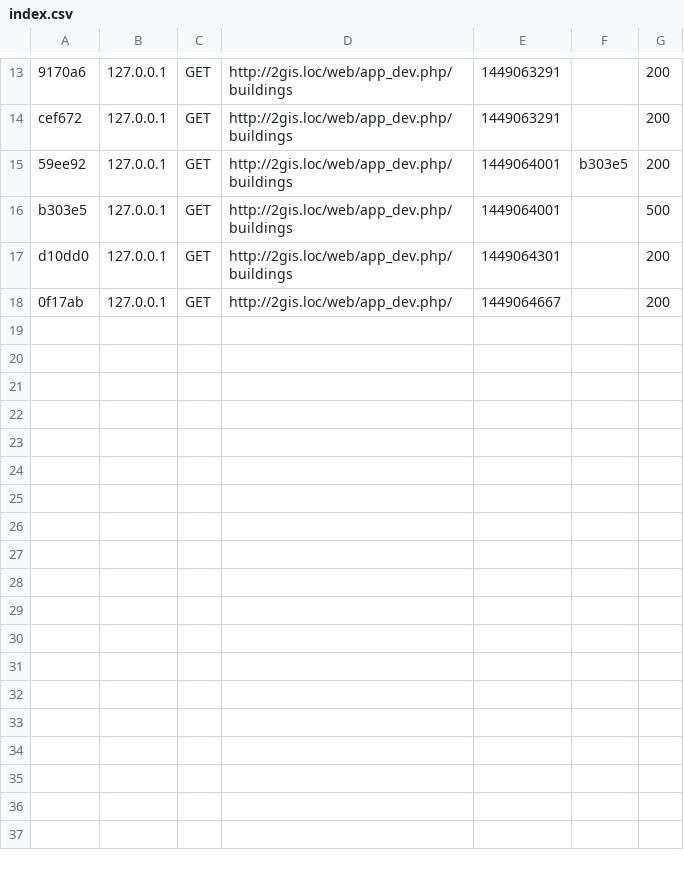
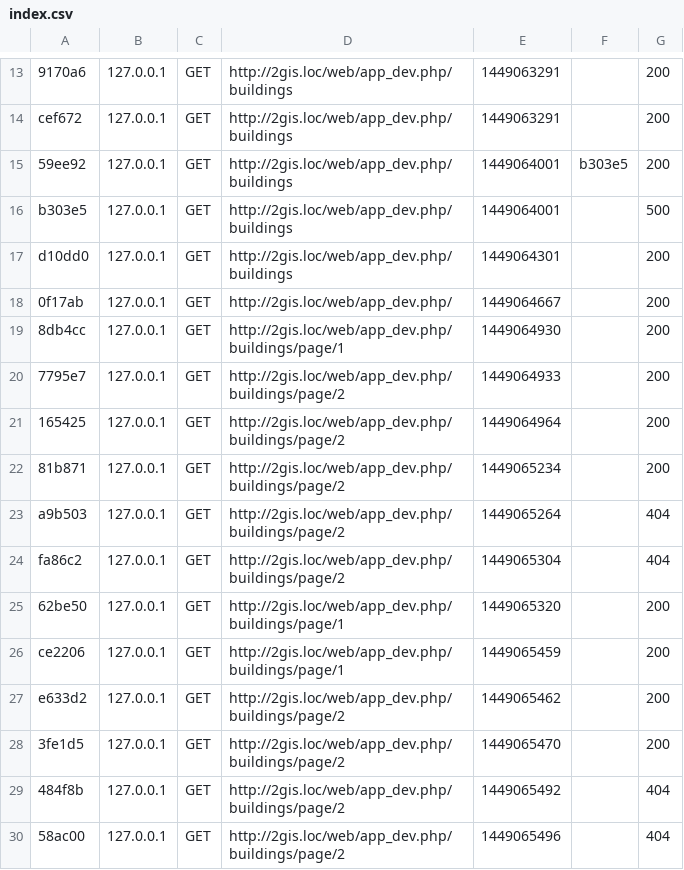
Before and after one commit to lamzin-andrey/2gis.loc, a CSV file: www/app/cache/dev/profiler/index.csv, drawn as a sheet; only a part is shown, gaps mark what is left out; the diff names each change by its address in the sheet, - before the commit and + after, or states it on an @@ line.

```diff
--- a/www/app/cache/dev/profiler/index.csv
+++ b/www/app/cache/dev/profiler/index.csv
+row 19: 8db4cc | 127.0.0.1 | GET | http://2gis.loc/web/app_dev.php/buildings/page/1 | 1449064930 |  | 200
+row 20: 7795e7 | 127.0.0.1 | GET | http://2gis.loc/web/app_dev.php/buildings/page/2 | 1449064933 |  | 200
+row 21: 165425 | 127.0.0.1 | GET | http://2gis.loc/web/app_dev.php/buildings/page/2 | 1449064964 |  | 200
+row 22: 81b871 | 127.0.0.1 | GET | http://2gis.loc/web/app_dev.php/buildings/page/2 | 1449065234 |  | 200
+row 23: a9b503 | 127.0.0.1 | GET | http://2gis.loc/web/app_dev.php/buildings/page/2 | 1449065264 |  | 404
+row 24: fa86c2 | 127.0.0.1 | GET | http://2gis.loc/web/app_dev.php/buildings/page/2 | 1449065304 |  | 404
+row 25: 62be50 | 127.0.0.1 | GET | http://2gis.loc/web/app_dev.php/buildings/page/1 | 1449065320 |  | 200
+row 26: ce2206 | 127.0.0.1 | GET | http://2gis.loc/web/app_dev.php/buildings/page/1 | 1449065459 |  | 200
+row 27: e633d2 | 127.0.0.1 | GET | http://2gis.loc/web/app_dev.php/buildings/page/2 | 1449065462 |  | 200
+row 28: 3fe1d5 | 127.0.0.1 | GET | http://2gis.loc/web/app_dev.php/buildings/page/2 | 1449065470 |  | 200
+row 29: 484f8b | 127.0.0.1 | GET | http://2gis.loc/web/app_dev.php/buildings/page/2 | 1449065492 |  | 404
+row 30: 58ac00 | 127.0.0.1 | GET | http://2gis.loc/web/app_dev.php/buildings/page/2 | 1449065496 |  | 404
```
Also changed, not shown: 3 other files.
